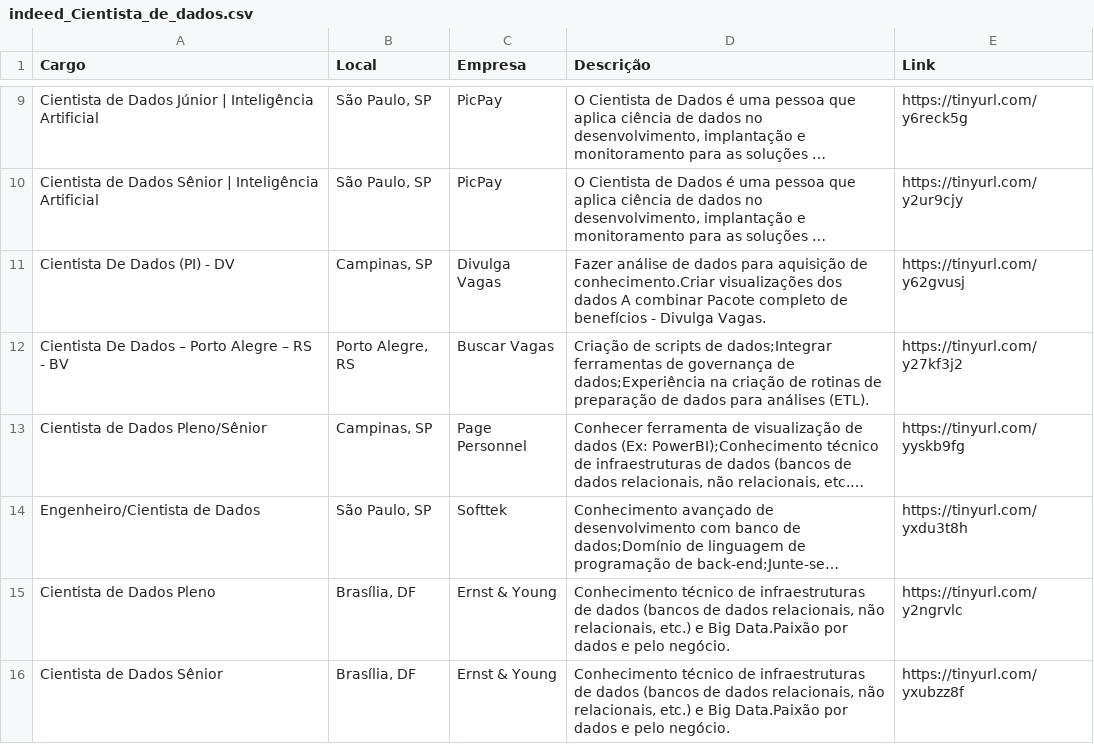
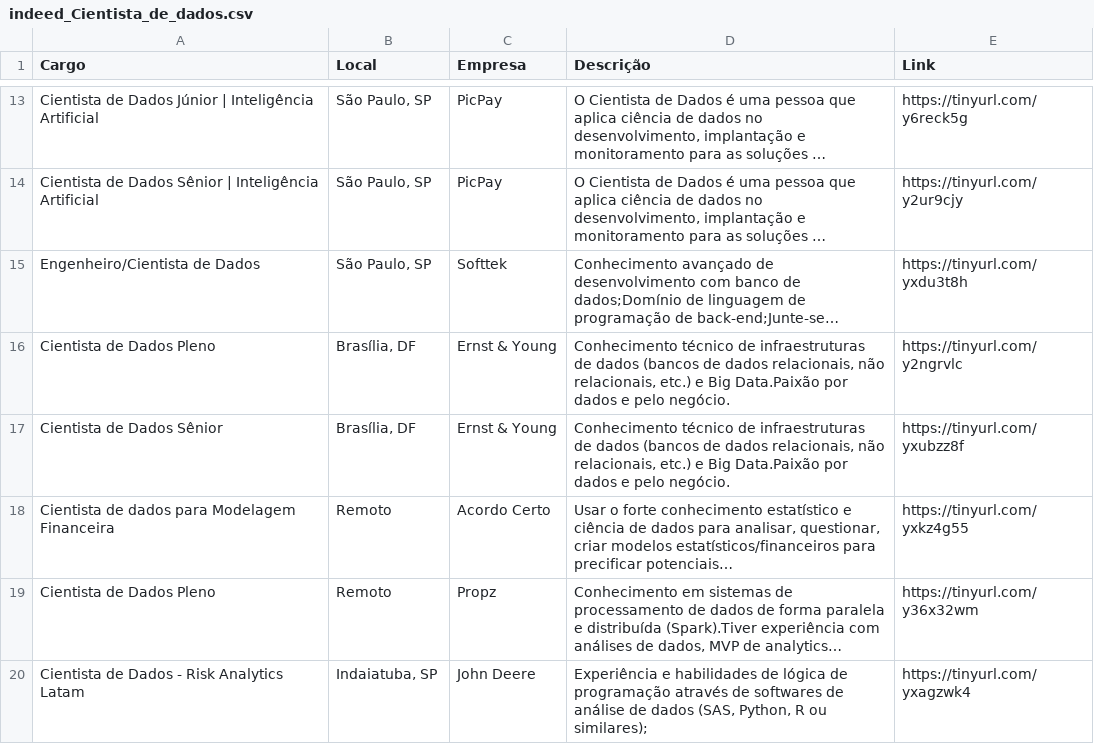
Before and after one commit to silviolima07/App-Indeed, a CSV file: CSV/indeed_Cientista_de_dados.csv, drawn as a sheet; only a part is shown, gaps mark what is left out; the shorter side is filled out with more unchanged rows; long unchanged cells end in …; removed rows and columns are numbered as before the commit, all else as after; the diff covers the shown part only; the diff names each change by its address in the sheet, - before the commit and + after, or states it on an @@ line.

```diff
--- a/CSV/indeed_Cientista_de_dados.csv
+++ b/CSV/indeed_Cientista_de_dados.csv
-row 11: Cientista De Dados (PI) - DV | Campinas, SP | Divulga Vagas | Fazer análise de dados para aquisição de conhecimento.Criar visualizações dos dados A combinar Pacote completo de benefícios - Divulga Vagas. | https://tinyurl.com/y62gvusj
-row 12: Cientista De Dados – Porto Alegre – RS - BV | Porto Alegre, RS | Buscar Vagas | Criação de scripts de dados;Integrar ferramentas de governança de dados;Experiência na criação de rotinas de preparação de dados para análises (ETL). | https://tinyurl.com/y27kf3j2
-row 13: Cientista de Dados Pleno/Sênior | Campinas, SP | Page Personnel | Conhecer ferramenta de visualização de dados (Ex: PowerBI);Conhecimento técnico de infraestruturas de dados (bancos de dados relacionais, não relacionais, etc.… | https://tinyurl.com/yyskb9fg
```
Also changed, not shown: 6 added rows, 3 removed rows and 14 moved rows elsewhere in this file, 1 other file.
